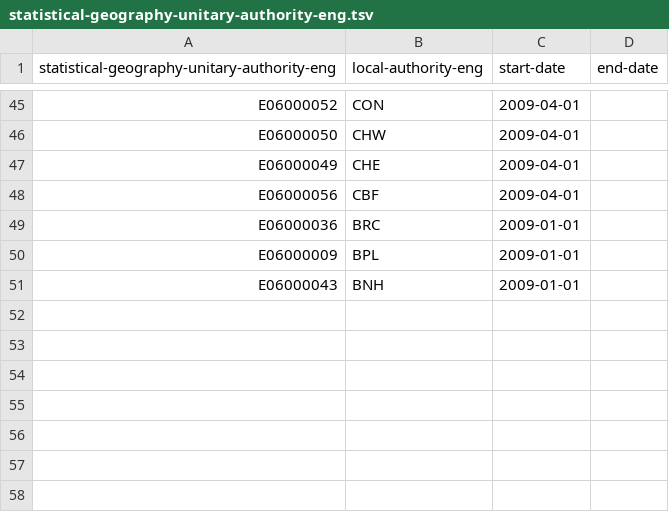
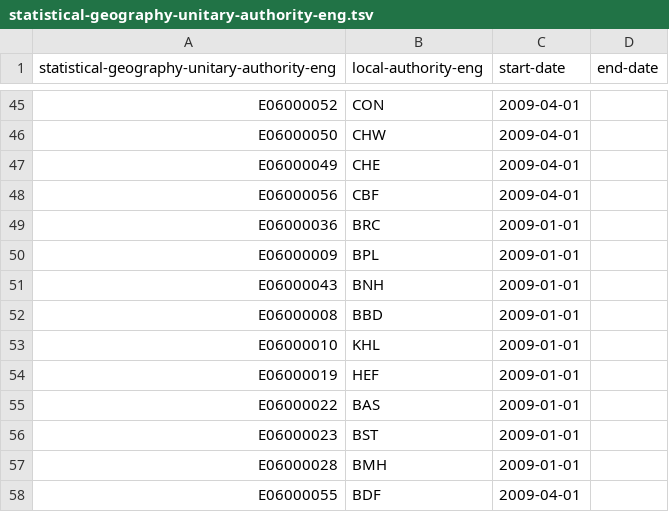
Before and after one commit to openregister/statistical-geography-data, a TSV file: data/statistical-geography-unitary-authority-eng/statistical-geography-unitary-authority-eng.tsv, drawn as a sheet; only a part is shown, gaps mark what is left out; the diff names each change by its address in the sheet, - before the commit and + after, or states it on an @@ line.

Commit message:
updated file with +7 records, as a result of custodian update

```diff
--- a/data/statistical-geography-unitary-authority-eng/statistical-geography-unitary-authority-eng.tsv
+++ b/data/statistical-geography-unitary-authority-eng/statistical-geography-unitary-authority-eng.tsv
+row 52: E06000008 | BBD | 2009-01-01
+row 53: E06000010 | KHL | 2009-01-01
+row 54: E06000019 | HEF | 2009-01-01
+row 55: E06000022 | BAS | 2009-01-01
+row 56: E06000023 | BST | 2009-01-01
+row 57: E06000028 | BMH | 2009-01-01
+row 58: E06000055 | BDF | 2009-04-01
```
